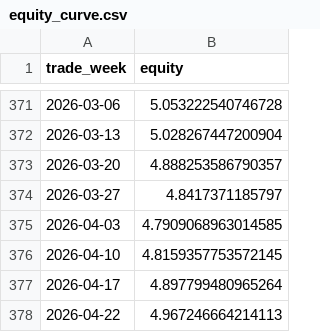
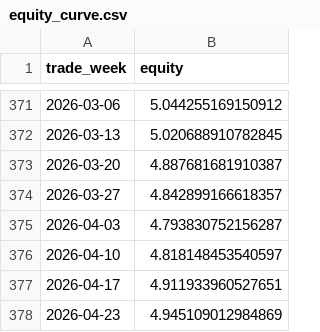
Before and after one commit to huyukun662-crypto/A-Share-ETF-Rotation-Strategy-2.0, a CSV file: results/equity_curve.csv, drawn as a sheet; only a part is shown, gaps mark what is left out; the diff covers the shown part only.

```diff
--- a/results/equity_curve.csv
+++ b/results/equity_curve.csv
@@ -371,8 +371,8 @@ trade_week,equity
-2026-03-06,5.053222540746728
-2026-03-13,5.028267447200904
-2026-03-20,4.888253586790357
-2026-03-27,4.8417371185797
-2026-04-03,4.7909068963014585
-2026-04-10,4.8159357753572145
-2026-04-17,4.897799480965264
-2026-04-22,4.967246664214113
+2026-03-06,5.044255169150912
+2026-03-13,5.020688910782845
+2026-03-20,4.887681681910387
+2026-03-27,4.842899166618357
+2026-04-03,4.793830752156287
+2026-04-10,4.818148453540597
+2026-04-17,4.911933960527651
+2026-04-23,4.945109012984869
```
Also changed, not shown: 27 edited cells elsewhere in this file, data_cache/etf_universe.csv, results/grid_search_three_way.csv, 17 other files.
